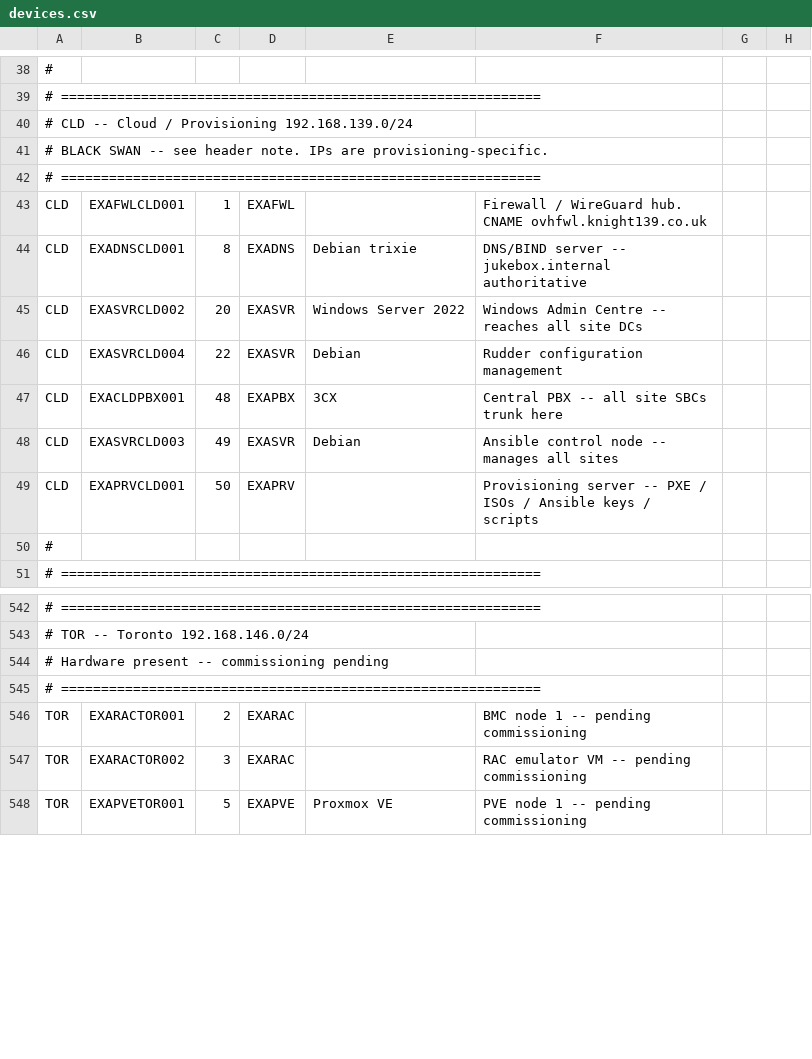
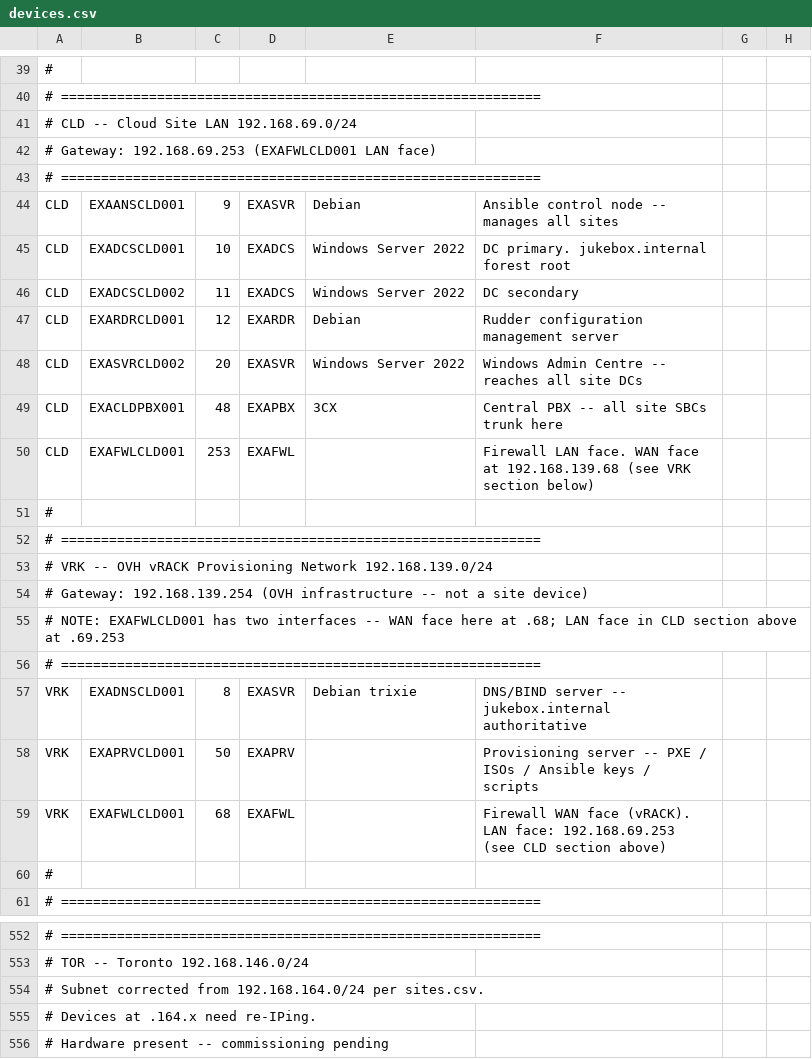
Before and after one commit to knightmare2600/example_music_infra, a CSV file: bootstrap/web/proxmox/devices.csv, drawn as a sheet; only a part is shown, gaps mark what is left out; the shorter side is filled out with more unchanged rows; removed rows and columns are numbered as before the commit, all else as after; the diff covers the shown part only; the diff names each change by its address in the sheet, - before the commit and + after, or states it on an @@ line.

```diff
--- a/bootstrap/web/proxmox/devices.csv
+++ b/bootstrap/web/proxmox/devices.csv
-A41: # CLD -- Cloud / Provisioning 192.168.139.0/24
+A41: # CLD -- Cloud Site LAN 192.168.69.0/24
-A42: # BLACK SWAN -- see header note. IPs are provisioning-specific.
+A42: # Gateway: 192.168.69.253 (EXAFWLCLD001 LAN face)
-row 43: CLD | EXAFWLCLD001 | 1 | EXAFWL |  | Firewall / WireGuard hub. CNAME ovhfwl.knight139.co.uk
+row 44: CLD | EXAANSCLD001 | 9 | EXASVR | Debian | Ansible control node -- manages all sites
-B45: EXADNSCLD001
+B45: EXADCSCLD001
-C45: 8
+C45: 10
-D45: EXADNS
+D45: EXADCS
-E45: Debian trixie
+E45: Windows Server 2022
-F45: DNS/BIND server -- jukebox.internal authoritative
+F45: DC primary. jukebox.internal forest root
+row 46: CLD | EXADCSCLD002 | 11 | EXADCS | Windows Server 2022 | DC secondary
+row 47: CLD | EXARDRCLD001 | 12 | EXARDR | Debian | Rudder configuration management server
-row 46: CLD | EXASVRCLD004 | 22 | EXASVR | Debian | Rudder configuration management
-row 48: CLD | EXASVRCLD003 | 49 | EXASVR | Debian | Ansible control node -- manages all sites
+row 50: CLD | EXAFWLCLD001 | 253 | EXAFWL |  | Firewall LAN face. WAN face at 192.168.139.68 (see VRK section below)
+row 51: #
+row 52: # ============================================================
+row 53: # VRK -- OVH vRACK Provisioning Network 192.168.139.0/24
+row 54: # Gateway: 192.168.139.254 (OVH infrastructure -- not a site device)
+row 55: # NOTE: EXAFWLCLD001 has two interfaces -- WAN face here at .68; LAN face in CLD section above at .69.253
+row 56: # ============================================================
+row 57: VRK | EXADNSCLD001 | 8 | EXASVR | Debian trixie | DNS/BIND server -- jukebox.internal authoritative
-A58: CLD
+A58: VRK
+row 59: VRK | EXAFWLCLD001 | 68 | EXAFWL |  | Firewall WAN face (vRACK). LAN face: 192.168.69.253 (see CLD section above)
+row 554: # Subnet corrected from 192.168.164.0/24 per sites.csv.
+row 555: # Devices at .164.x need re-IPing.
```
Also changed, not shown: 5 added rows, 2 removed rows and 11 edited cells elsewhere in this file, 4 other files.
